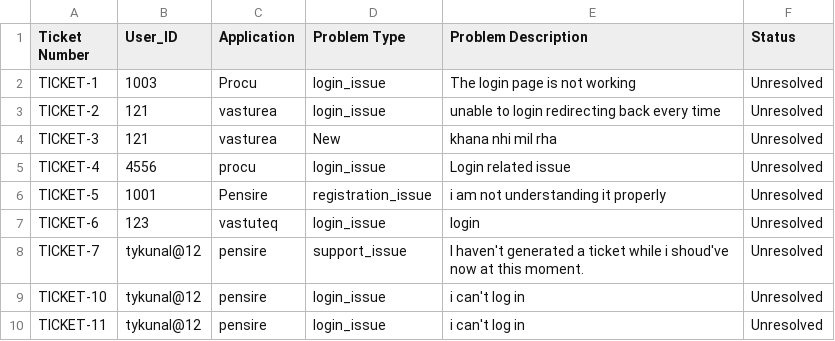
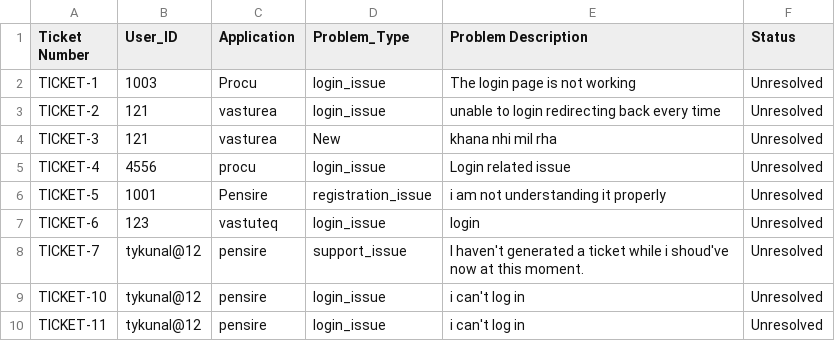
Before and after one commit to Tykunal/chatbotGenNext, a CSV file: tickets.csv, drawn as a sheet.

Commit message:
upgraded multiple tickets logic

```diff
--- a/tickets.csv
+++ b/tickets.csv
@@ -1,2 +1,2 @@
-Ticket Number,User_ID,Application,Problem Type,Problem Description,Status
+Ticket Number,User_ID,Application,Problem_Type,Problem Description,Status
 TICKET-1,1003,Procu,login_issue,The login page is not working,Unresolved
```
Also changed, not shown: 1 other file.
